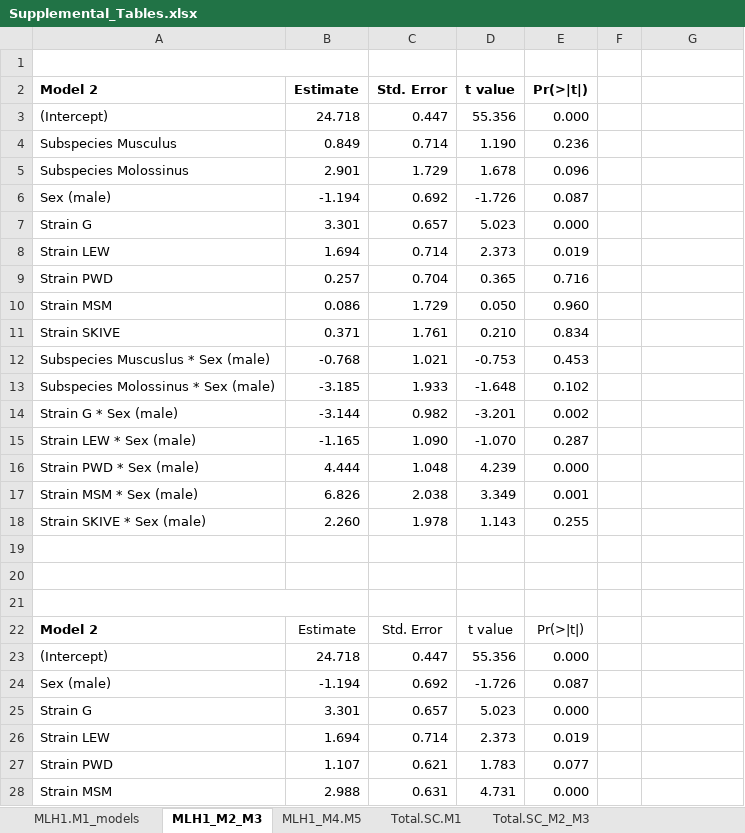
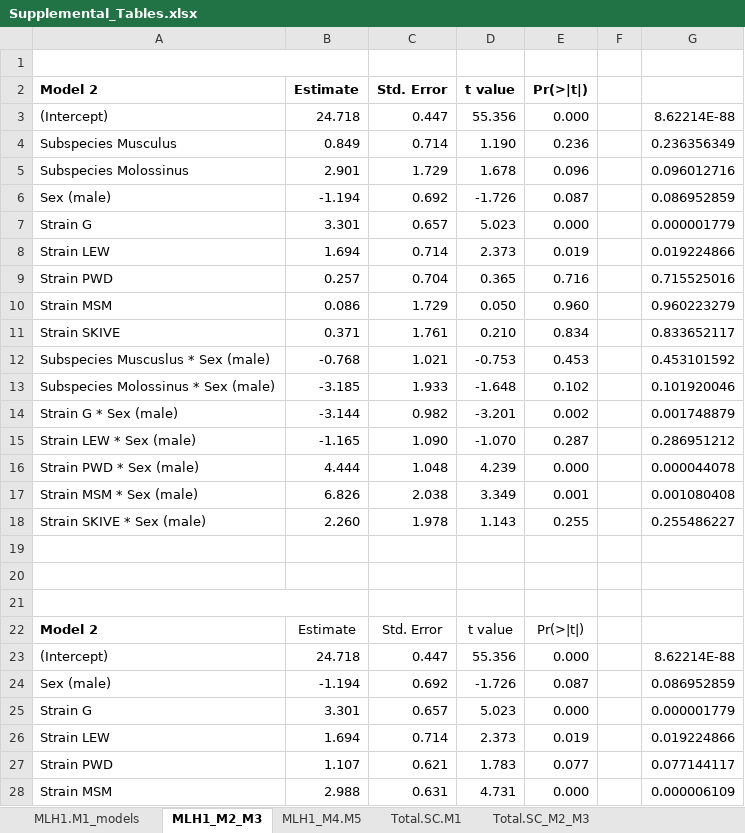
Before and after one commit to petersoapes/MLH1repo, an Excel workbook: doc/Supplemental_Tables.xlsx, sheet MLH1_M2_M3, drawn as a sheet; only a part is shown; values as stored, in another font and other column widths than the file's, no borders; charts and pictures not drawn; the diff covers the shown part only; the diff names each change by its address in the sheet, - before the commit and + after, or states it on an @@ line.

```diff
--- a/doc/Supplemental_Tables.xlsx (sheet MLH1_M2_M3)
+++ b/doc/Supplemental_Tables.xlsx (sheet MLH1_M2_M3)
-G3: (empty)
+G3: 8.62214E-88
-G4: (empty)
+G4: 0.236356349
-G5: (empty)
+G5: 0.096012716
-G6: (empty)
+G6: 0.086952859
-G7: (empty)
+G7: 0.000001779
-G8: (empty)
+G8: 0.019224866
-G9: (empty)
+G9: 0.715525016
-G10: (empty)
+G10: 0.960223279
-G11: (empty)
+G11: 0.833652117
-G12: (empty)
+G12: 0.453101592
-G13: (empty)
+G13: 0.101920046
-G14: (empty)
+G14: 0.001748879
-G15: (empty)
+G15: 0.286951212
-G16: (empty)
+G16: 0.000044078
-G17: (empty)
+G17: 0.001080408
-G18: (empty)
+G18: 0.255486227
-G23: (empty)
+G23: 8.62214E-88
-G24: (empty)
+G24: 0.086952859
-G25: (empty)
+G25: 0.000001779
-G26: (empty)
+G26: 0.019224866
-G27: (empty)
+G27: 0.077144117
-G28: (empty)
+G28: 0.000006109
```
Also changed, not shown: 10 edited cells elsewhere in this sheet, sheet Total.SC_M2_M3, sheet MLH1_M4.M5, sheet Short.bivalent_M1.SC, sheet Short.bivalent_M2_M3, sheet Total.SC.M1, charts or pictures, doc/Supplemental_Tables_drafts.xlsx.
